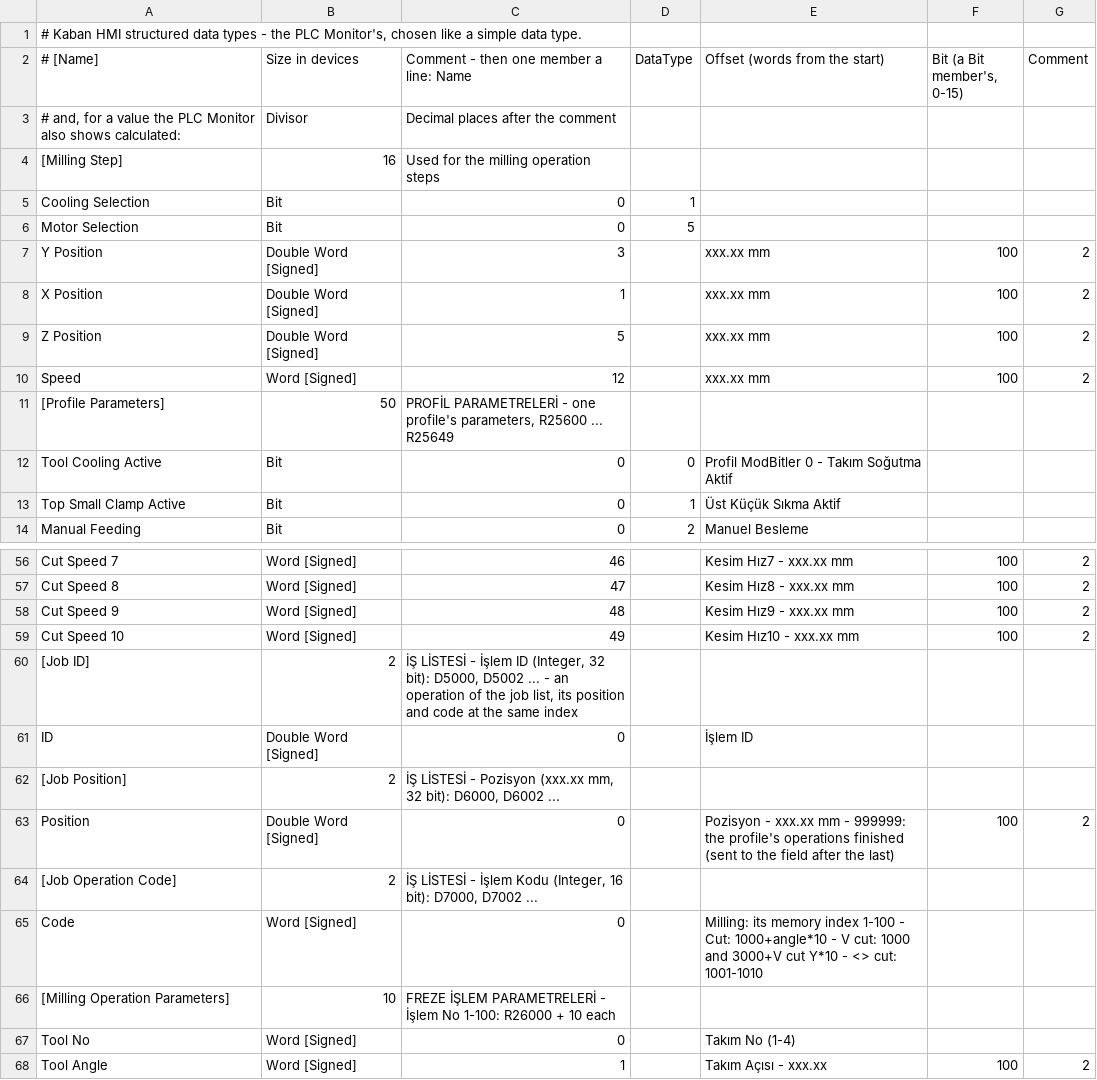
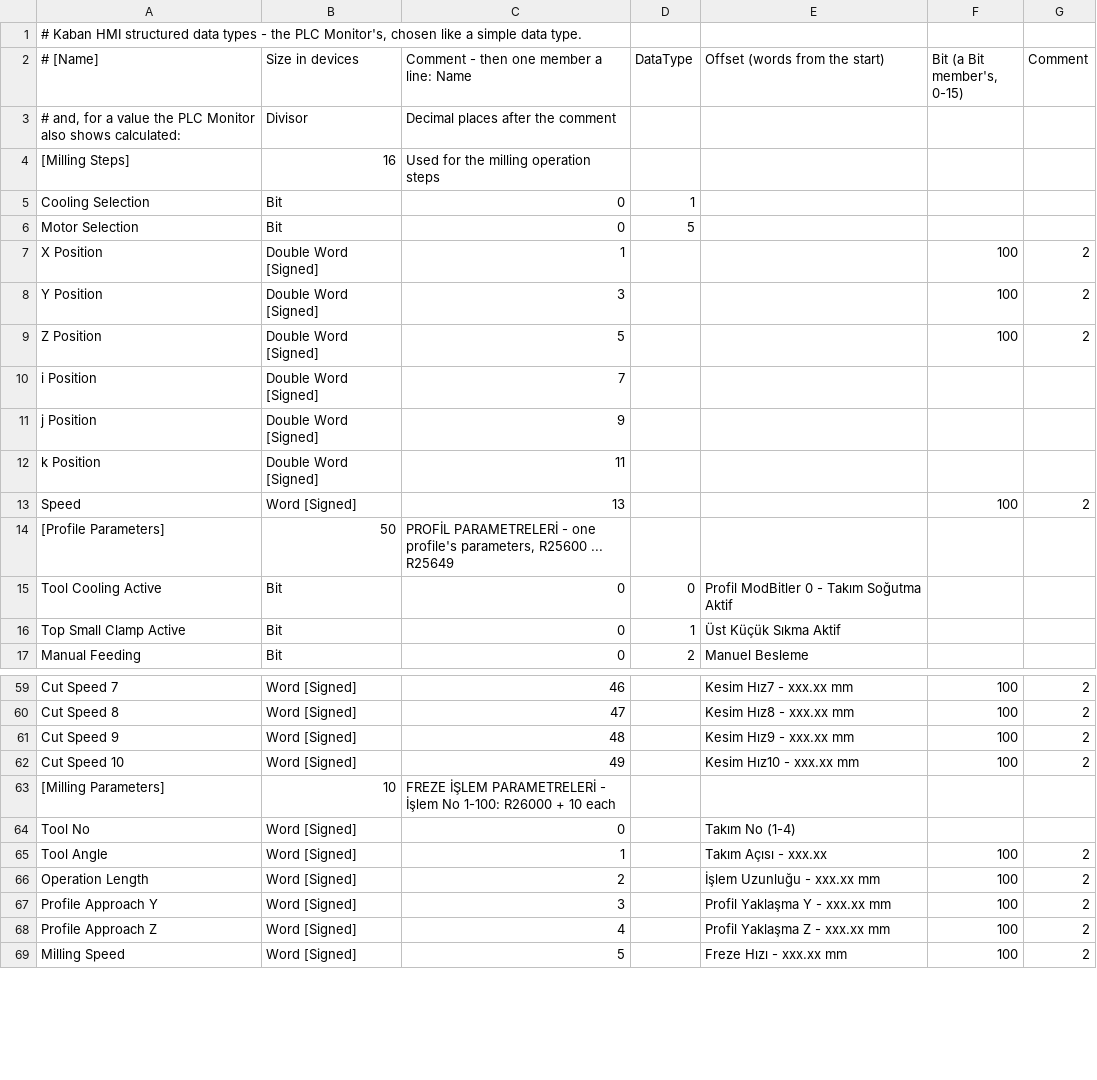
Before and after one commit to Sereftasan/HMI, a CSV file: Kaban.Machines.FA2010/StructuredTypes.csv, drawn as a sheet; only a part is shown, gaps mark what is left out; the shorter side is filled out with more unchanged rows; the diff covers the shown part only.

```diff
--- a/Kaban.Machines.FA2010/StructuredTypes.csv
+++ b/Kaban.Machines.FA2010/StructuredTypes.csv
@@ -3,9 +3,12 @@
 #   and, for a value the PLC Monitor also shows calculated: ;Divisor;Decimal places after the comment
-[Milling Step];16;Used for the milling operation steps
+[Milling Steps];16;Used for the milling operation steps
 Cooling Selection;Bit;0;1;
 Motor Selection;Bit;0;5;
-Y Position;Double Word [Signed];3;;xxx.xx mm;100;2
-X Position;Double Word [Signed];1;;xxx.xx mm;100;2
-Z Position;Double Word [Signed];5;;xxx.xx mm;100;2
-Speed;Word [Signed];12;;xxx.xx mm;100;2
+X Position;Double Word [Signed];1;;;100;2
+Y Position;Double Word [Signed];3;;;100;2
+Z Position;Double Word [Signed];5;;;100;2
+i Position;Double Word [Signed];7;;
+j Position;Double Word [Signed];9;;
+k Position;Double Word [Signed];11;;
+Speed;Word [Signed];13;;;100;2
 [Profile Parameters];50;PROFİL PARAMETRELERİ - one profile's parameters, R25600 ... R25649
@@ -59,9 +62,3 @@ Cut Speed 9;Word [Signed];48;;Kesim Hız9 - xxx.xx mm;100;2
 Cut Speed 10;Word [Signed];49;;Kesim Hız10 - xxx.xx mm;100;2
-[Job ID];2;İŞ LİSTESİ - İşlem ID (Integer, 32 bit): D5000, D5002 ... - an operation of the job list, its position and code at the same index
-ID;Double Word [Signed];0;;İşlem ID
-[Job Position];2;İŞ LİSTESİ - Pozisyon (xxx.xx mm, 32 bit): D6000, D6002 ...
-Position;Double Word [Signed];0;;Pozisyon - xxx.xx mm - 999999: the profile's operations finished (sent to the field after the last);100;2
-[Job Operation Code];2;İŞ LİSTESİ - İşlem Kodu (Integer, 16 bit): D7000, D7002 ...
-Code;Word [Signed];0;;Milling: its memory index 1-100 - Cut: 1000+angle*10 - V cut: 1000 and 3000+V cut Y*10 - <> cut: 1001-1010
-[Milling Operation Parameters];10;FREZE İŞLEM PARAMETRELERİ - İşlem No 1-100: R26000 + 10 each
+[Milling Parameters];10;FREZE İŞLEM PARAMETRELERİ - İşlem No 1-100: R26000 + 10 each
 Tool No;Word [Signed];0;;Takım No (1-4)
```
Also changed, not shown: 2 edited cells elsewhere in this file.
